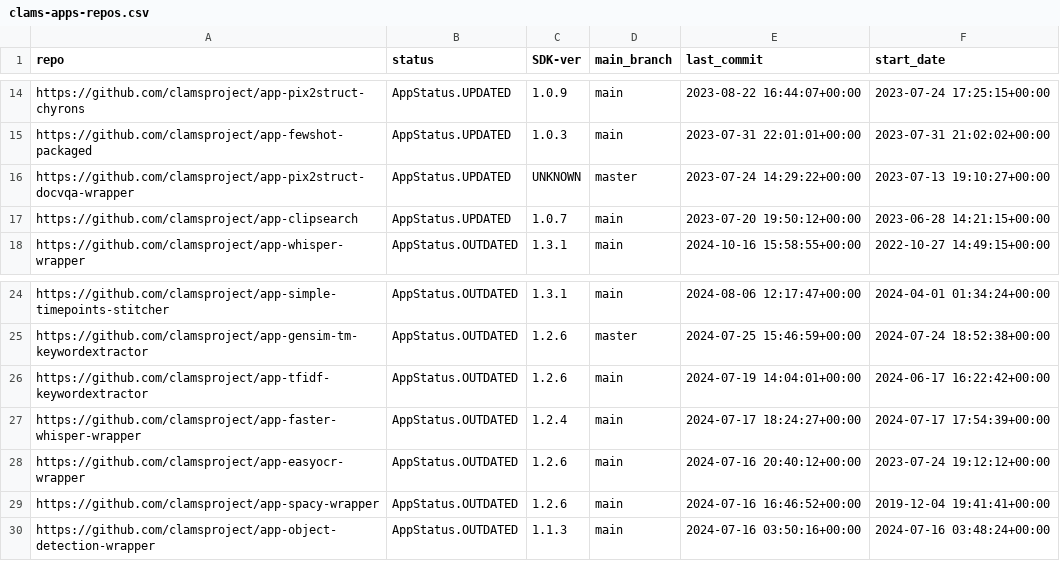
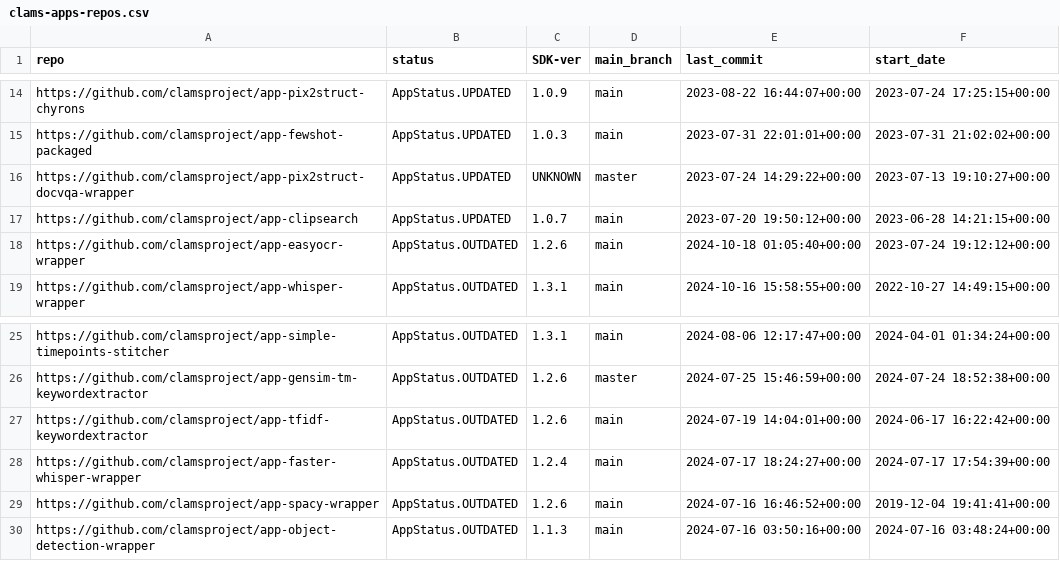
Before and after one commit to keighrim/ghactions-tester, a CSV file: clams-apps-repos.csv, drawn as a sheet; only a part is shown, gaps mark what is left out; removed rows and columns are numbered as before the commit, all else as after; the diff names each change by its address in the sheet, - before the commit and + after, or states it on an @@ line.

Commit message:
updating app development dashboard file

```diff
--- a/clams-apps-repos.csv
+++ b/clams-apps-repos.csv
+row 18: https://github.com/clamsproject/app-easyocr-wrapper | AppStatus.OUTDATED | 1.2.6 | main | 2024-10-18 01:05:40+00:00 | 2023-07-24 19:12:12+00:00
-row 28: https://github.com/clamsproject/app-easyocr-wrapper | AppStatus.OUTDATED | 1.2.6 | main | 2024-07-16 20:40:12+00:00 | 2023-07-24 19:12:12+00:00
```
